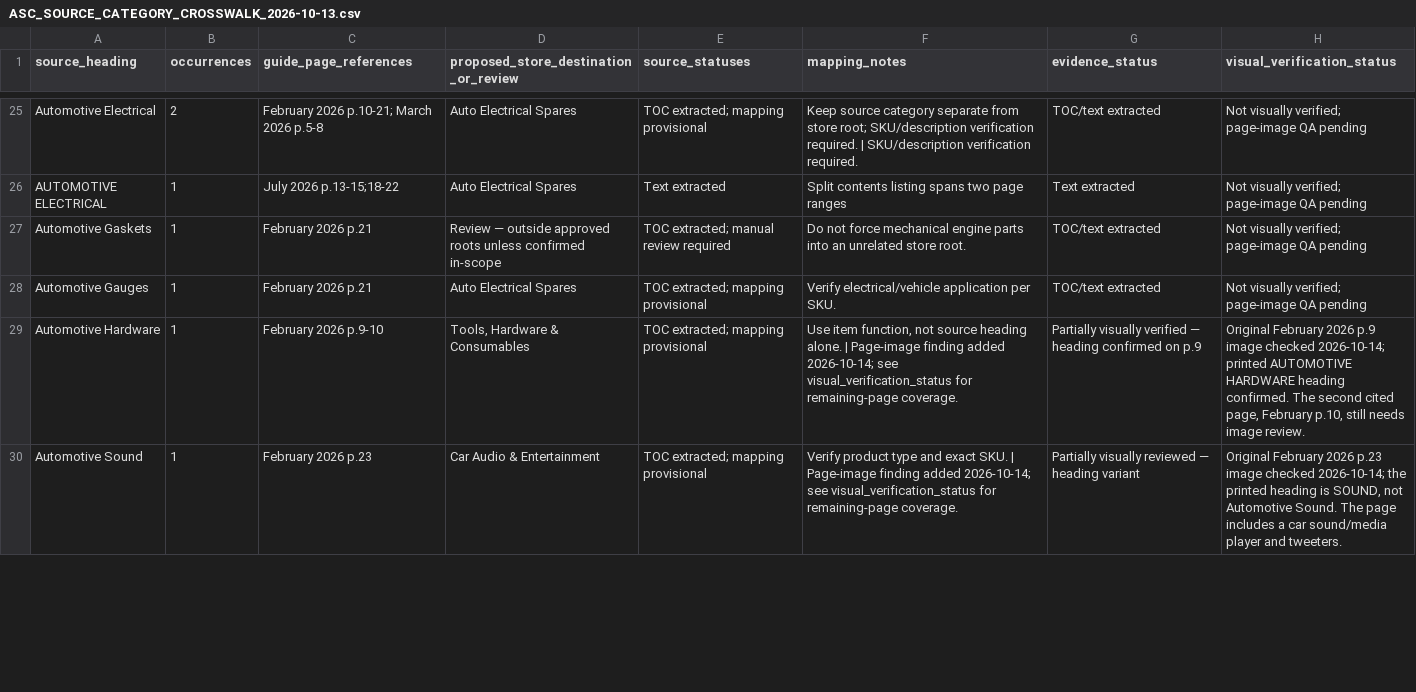
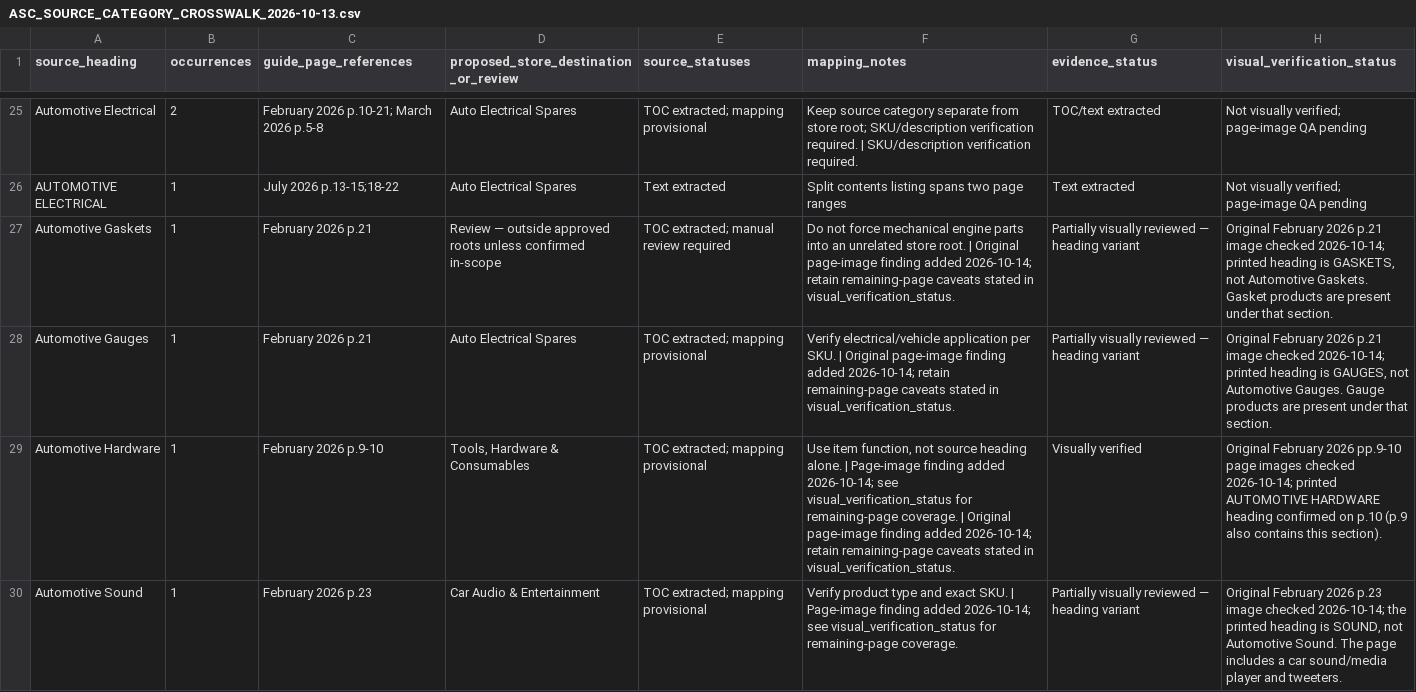
Before and after one commit to getwiredautoworx-max/get-wired-autoworx-store, a CSV file: staging/source-extracts/ASC_SOURCE_CATEGORY_CROSSWALK_2026-10-13.csv, drawn as a sheet; only a part is shown, gaps mark what is left out; the diff covers the shown part only.

Commit message:
audit: verify hardware, gaskets and brake source headings

```diff
--- a/staging/source-extracts/ASC_SOURCE_CATEGORY_CROSSWALK_2026-10-13.csv
+++ b/staging/source-extracts/ASC_SOURCE_CATEGORY_CROSSWALK_2026-10-13.csv
@@ -26,5 +26,5 @@
 "AUTOMOTIVE ELECTRICAL","1","July 2026 p.13-15;18-22","Auto Electrical Spares","Text extracted","Split contents listing spans two page ranges","Text extracted","Not visually verified; page-image QA pending"
-"Automotive Gaskets","1","February 2026 p.21","Review — outside approved roots unless confirmed in-scope","TOC extracted; manual review required","Do not force mechanical engine parts into an unrelated store root.","TOC/text extracted","Not visually verified; page-image QA pending"
-"Automotive Gauges","1","February 2026 p.21","Auto Electrical Spares","TOC extracted; mapping provisional","Verify electrical/vehicle application per SKU.","TOC/text extracted","Not visually verified; page-image QA pending"
-"Automotive Hardware","1","February 2026 p.9-10","Tools, Hardware & Consumables","TOC extracted; mapping provisional","Use item function, not source heading alone. | Page-image finding added 2026-10-14; see visual_verification_status for remaining-page coverage.","Partially visually verified — heading confirmed on p.9","Original February 2026 p.9 image checked 2026-10-14; printed AUTOMOTIVE HARDWARE heading confirmed. The second cited page, February p.10, still needs image review."
+"Automotive Gaskets","1","February 2026 p.21","Review — outside approved roots unless confirmed in-scope","TOC extracted; manual review required","Do not force mechanical engine parts into an unrelated store root. | Original page-image finding added 2026-10-14; retain remaining-page caveats stated in visual_verification_status.","Partially visually reviewed — heading variant","Original February 2026 p.21 image checked 2026-10-14; printed heading is GASKETS, not Automotive Gaskets. Gasket products are present under that section."
+"Automotive Gauges","1","February 2026 p.21","Auto Electrical Spares","TOC extracted; mapping provisional","Verify electrical/vehicle application per SKU. | Original page-image finding added 2026-10-14; retain remaining-page caveats stated in visual_verification_status.","Partially visually reviewed — heading variant","Original February 2026 p.21 image checked 2026-10-14; printed heading is GAUGES, not Automotive Gauges. Gauge products are present under that section."
+"Automotive Hardware","1","February 2026 p.9-10","Tools, Hardware & Consumables","TOC extracted; mapping provisional","Use item function, not source heading alone. | Page-image finding added 2026-10-14; see visual_verification_status for remaining-page coverage. | Original page-image finding added 2026-10-14; retain remaining-page caveats stated in visual_verification_status.","Visually verified","Original February 2026 pp.9-10 page images checked 2026-10-14; printed AUTOMOTIVE HARDWARE heading confirmed on p.10 (p.9 also contains this section)."
 "Automotive Sound","1","February 2026 p.23","Car Audio & Entertainment","TOC extracted; mapping provisional","Verify product type and exact SKU. | Page-image finding added 2026-10-14; see visual_verification_status for remaining-page coverage.","Partially visually reviewed — heading variant","Original February 2026 p.23 image checked 2026-10-14; the printed heading is SOUND, not Automotive Sound. The page includes a car sound/media player and tweeters."
```
Also changed, not shown: 27 edited cells elsewhere in this file.
